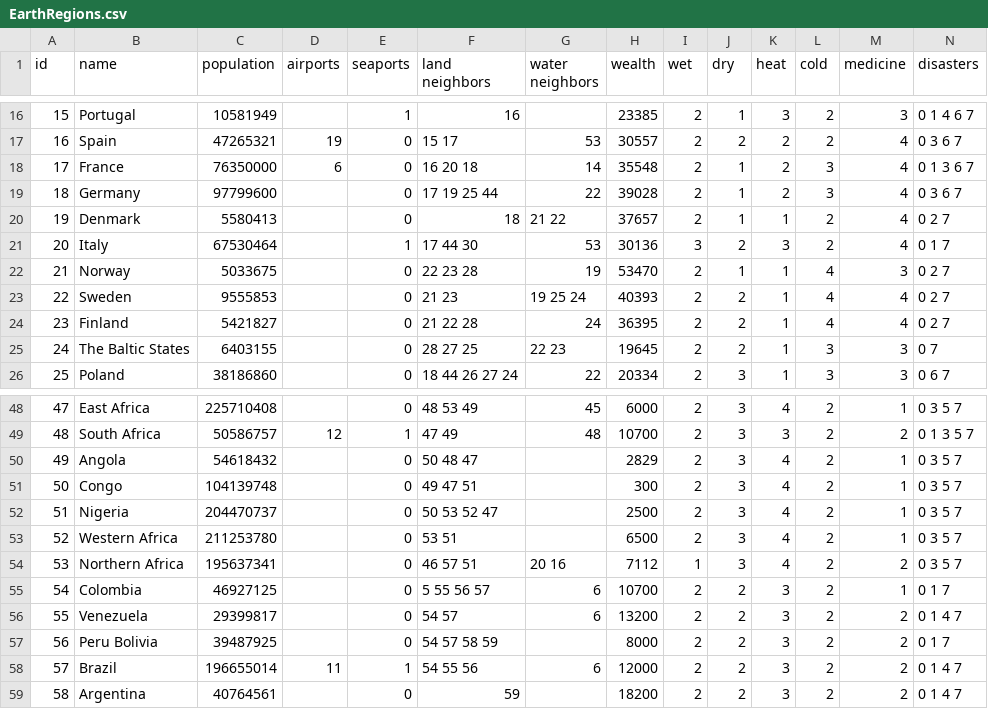
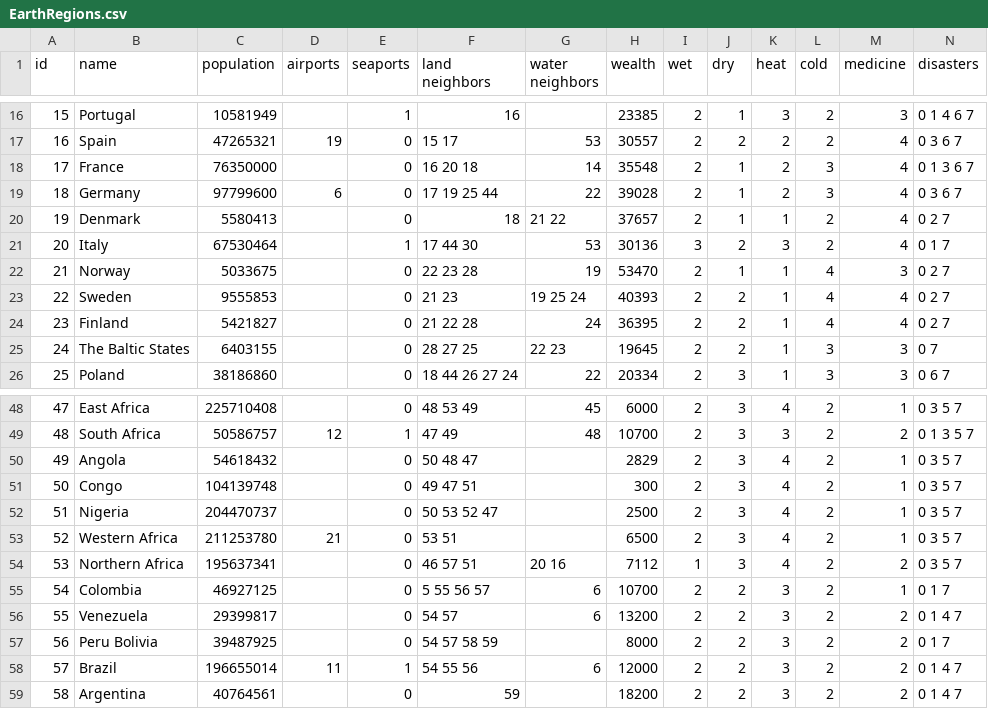
Before and after one commit to gbc1230/browndemic, a CSV file: resources/EarthRegions.csv, drawn as a sheet; only a part is shown, gaps mark what is left out.

Commit message:
airport stuff

```diff
--- a/resources/EarthRegions.csv
+++ b/resources/EarthRegions.csv
@@ -17,4 +17,4 @@ id,name,population,airports,seaports,land neighbors,water neighbors,wealth,wet,d
 16,Spain,47265321,19,0,15 17,53,30557,2,2,2,2,4,0 3 6 7
-17,France,76350000,6,0,16 20 18,14,35548,2,1,2,3,4,0 1 3 6 7
-18,Germany,97799600,,0,17 19 25 44,22,39028,2,1,2,3,4,0 3 6 7
+17,France,76350000,,0,16 20 18,14,35548,2,1,2,3,4,0 1 3 6 7
+18,Germany,97799600,6,0,17 19 25 44,22,39028,2,1,2,3,4,0 3 6 7
 19,Denmark,5580413,,0,18,21 22,37657,2,1,1,2,4,0 2 7
@@ -52,3 +52,3 @@ id,name,population,airports,seaports,land neighbors,water neighbors,wealth,wet,d
 51,Nigeria,204470737,,0,50 53 52 47,,2500,2,3,4,2,1,0 3 5 7
-52,Western Africa,211253780,,0,53 51,,6500,2,3,4,2,1,0 3 5 7
+52,Western Africa,211253780,21,0,53 51,,6500,2,3,4,2,1,0 3 5 7
 53,Northern Africa,195637341,,0,46 57 51,20 16,7112,1,3,4,2,2,0 3 5 7
```
Also changed, not shown: 1 other file.
